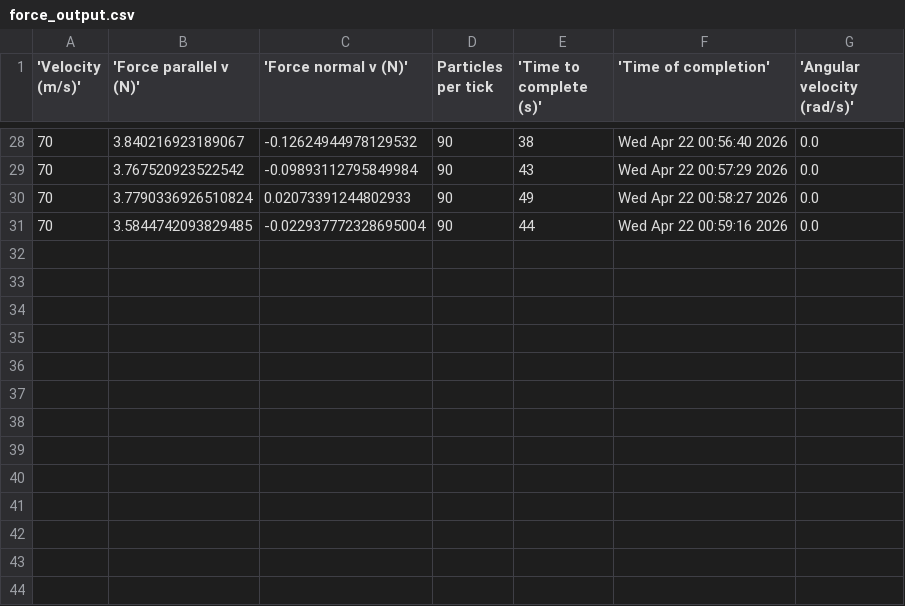
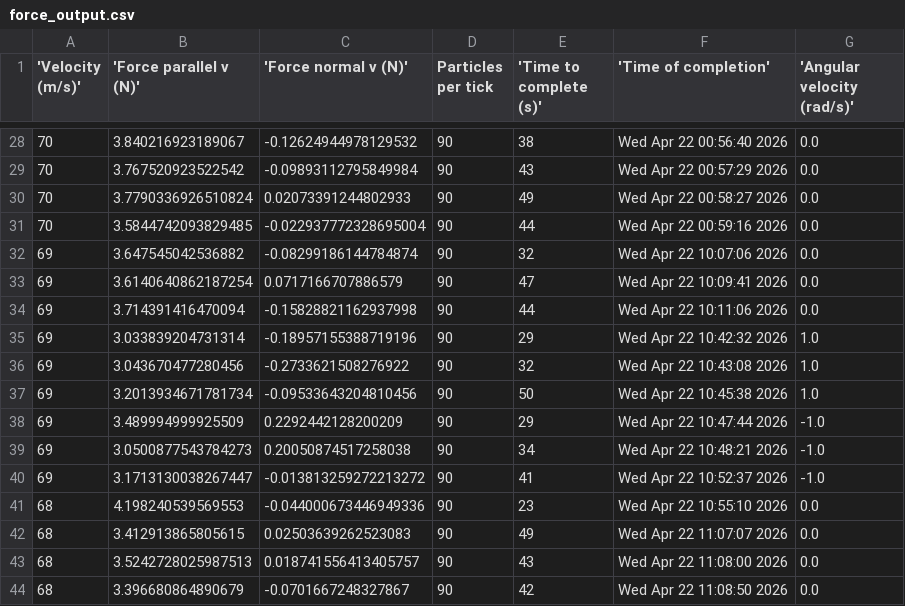
Before and after one commit to BruhddyTheThird/ProfCPisGoatedLib, a CSV file: Final Project/force_output.csv, drawn as a sheet; only a part is shown, gaps mark what is left out.

Commit message:
69 m/s and start of 68

```diff
--- a/Final Project/force_output.csv
+++ b/Final Project/force_output.csv
@@ -31 +31,14 @@
 70,3.5844742093829485,-0.022937772328695004,90,44,Wed Apr 22 00:59:16 2026,0.0
+69,3.647545042536882,-0.08299186144784874,90,32,Wed Apr 22 10:07:06 2026,0.0
+69,3.6140640862187254,0.0717166707886579,90,47,Wed Apr 22 10:09:41 2026,0.0
+69,3.714391416470094,-0.15828821162937998,90,44,Wed Apr 22 10:11:06 2026,0.0
+69,3.033839204731314,-0.18957155388719196,90,29,Wed Apr 22 10:42:32 2026,1.0
+69,3.043670477280456,-0.2733621508276922,90,32,Wed Apr 22 10:43:08 2026,1.0
+69,3.2013934671781734,-0.09533643204810456,90,50,Wed Apr 22 10:45:38 2026,1.0
+69,3.489994999925509,0.2292442128200209,90,29,Wed Apr 22 10:47:44 2026,-1.0
+69,3.0500877543784273,0.20050874517258038,90,34,Wed Apr 22 10:48:21 2026,-1.0
+69,3.1713130038267447,-0.013813259272213272,90,41,Wed Apr 22 10:52:37 2026,-1.0
+68,4.198240539569553,-0.044000673446949336,90,23,Wed Apr 22 10:55:10 2026,0.0
+68,3.412913865805615,0.02503639262523083,90,49,Wed Apr 22 11:07:07 2026,0.0
+68,3.5242728025987513,0.018741556413405757,90,43,Wed Apr 22 11:08:00 2026,0.0
+68,3.396680864890679,-0.0701667248327867,90,42,Wed Apr 22 11:08:50 2026,0.0
```
